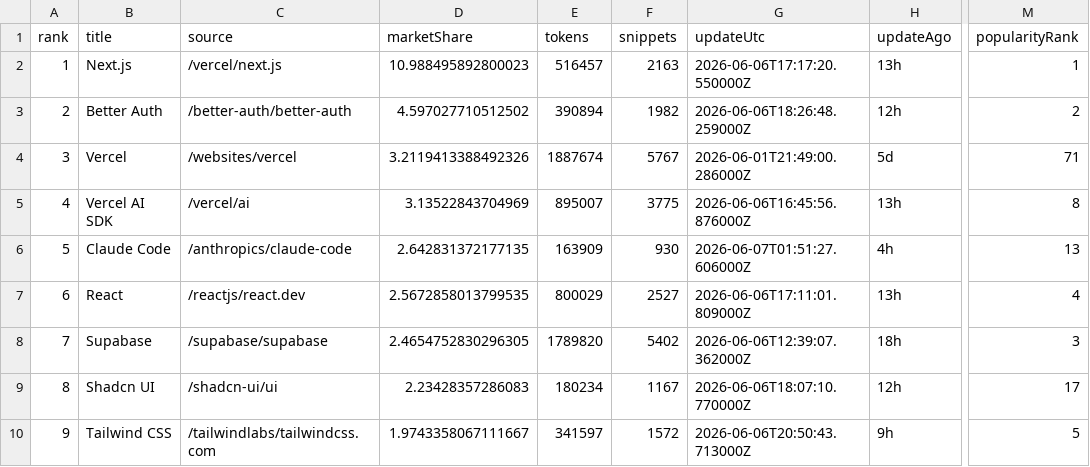
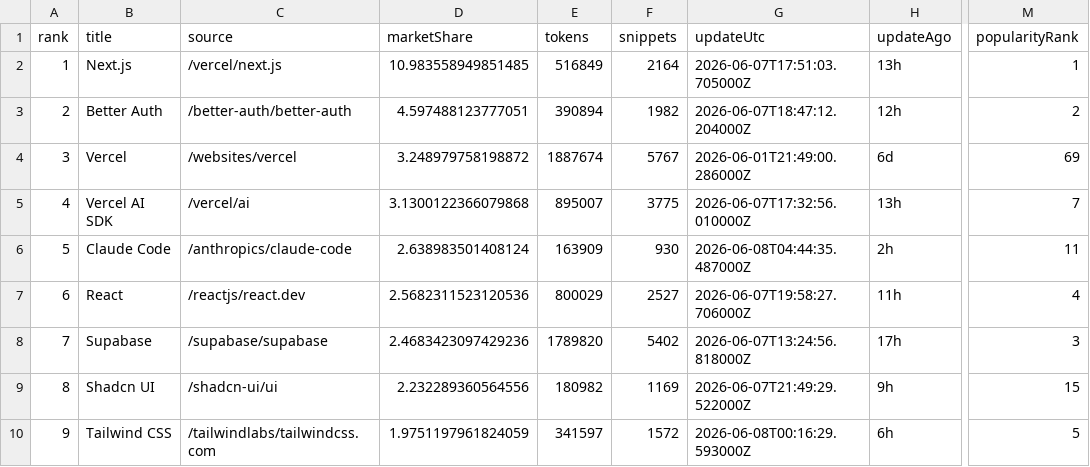
Before and after one commit to LouisLau-art/multi-agent-skills-catalog, a CSV file: docs/data/context7_docs_popular_top50.csv, drawn as a sheet; only a part is shown, gaps mark what is left out; the diff covers the shown part only; the diff names each change by its address in the sheet, - before the commit and + after, or states it on an @@ line.

```diff
--- a/docs/data/context7_docs_popular_top50.csv
+++ b/docs/data/context7_docs_popular_top50.csv
-D2 (marketShare): 10.988495892800023
+D2 (marketShare): 10.983558949851485
-E2 (tokens): 516457
+E2 (tokens): 516849
-F2 (snippets): 2163
+F2 (snippets): 2164
-G2 (updateUtc): 2026-06-06T17:17:20.550000Z
+G2 (updateUtc): 2026-06-07T17:51:03.705000Z
-D3 (marketShare): 4.597027710512502
+D3 (marketShare): 4.597488123777051
-G3 (updateUtc): 2026-06-06T18:26:48.259000Z
+G3 (updateUtc): 2026-06-07T18:47:12.204000Z
-D4 (marketShare): 3.2119413388492326
+D4 (marketShare): 3.248979758198872
-H4 (updateAgo): 5d
+H4 (updateAgo): 6d
-M4 (popularityRank): 71
+M4 (popularityRank): 69
-D5 (marketShare): 3.13522843704969
+D5 (marketShare): 3.1300122366079868
-G5 (updateUtc): 2026-06-06T16:45:56.876000Z
+G5 (updateUtc): 2026-06-07T17:32:56.010000Z
-M5 (popularityRank): 8
+M5 (popularityRank): 7
-D6 (marketShare): 2.642831372177135
+D6 (marketShare): 2.638983501408124
-G6 (updateUtc): 2026-06-07T01:51:27.606000Z
+G6 (updateUtc): 2026-06-08T04:44:35.487000Z
-H6 (updateAgo): 4h
+H6 (updateAgo): 2h
-M6 (popularityRank): 13
+M6 (popularityRank): 11
-D7 (marketShare): 2.5672858013799535
+D7 (marketShare): 2.5682311523120536
-G7 (updateUtc): 2026-06-06T17:11:01.809000Z
+G7 (updateUtc): 2026-06-07T19:58:27.706000Z
-H7 (updateAgo): 13h
+H7 (updateAgo): 11h
-D8 (marketShare): 2.4654752830296305
+D8 (marketShare): 2.4683423097429236
-G8 (updateUtc): 2026-06-06T12:39:07.362000Z
+G8 (updateUtc): 2026-06-07T13:24:56.818000Z
-H8 (updateAgo): 18h
+H8 (updateAgo): 17h
-D9 (marketShare): 2.23428357286083
+D9 (marketShare): 2.232289360564556
-E9 (tokens): 180234
+E9 (tokens): 180982
-F9 (snippets): 1167
+F9 (snippets): 1169
-G9 (updateUtc): 2026-06-06T18:07:10.770000Z
+G9 (updateUtc): 2026-06-07T21:49:29.522000Z
-H9 (updateAgo): 12h
+H9 (updateAgo): 9h
-M9 (popularityRank): 17
+M9 (popularityRank): 15
-D10 (marketShare): 1.9743358067111667
+D10 (marketShare): 1.9751197961824059
-G10 (updateUtc): 2026-06-06T20:50:43.713000Z
+G10 (updateUtc): 2026-06-08T00:16:29.593000Z
-H10 (updateAgo): 9h
+H10 (updateAgo): 6h
```
Also changed, not shown: 147 edited cells elsewhere in this file, docs/data/skills_sh_all_time_top2000.csv, 5 other files.
